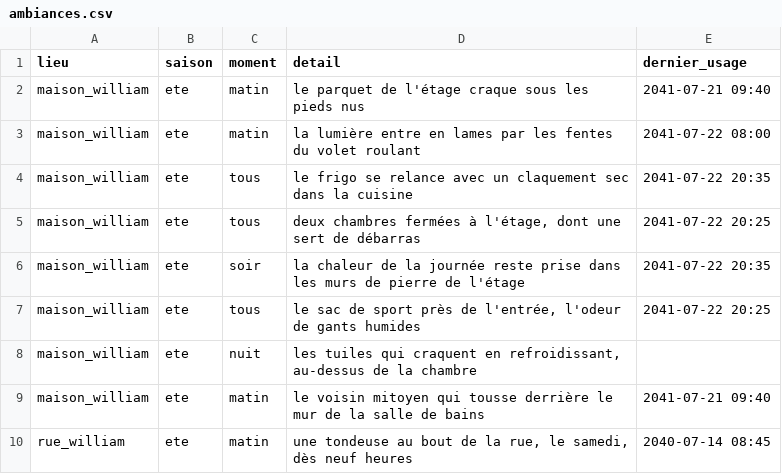
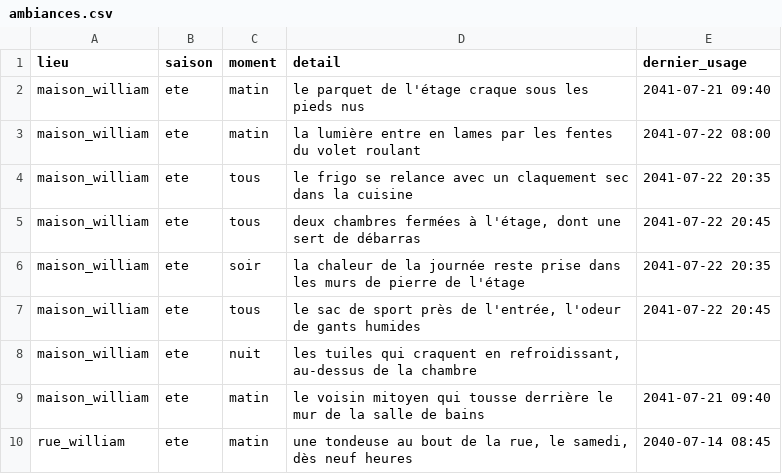
Before and after one commit to ossimiossimiwilliam10-cyber/simulation-william, a CSV file: donnees/ambiances.csv, drawn as a sheet; only a part is shown.

```diff
--- a/donnees/ambiances.csv
+++ b/donnees/ambiances.csv
@@ -4,5 +4,5 @@ maison_william;ete;matin;la lumière entre en lames par les fentes du volet roul
 maison_william;ete;tous;le frigo se relance avec un claquement sec dans la cuisine ;2041-07-22 20:35
-maison_william;ete;tous;deux chambres fermées à l'étage, dont une sert de débarras ;2041-07-22 20:25
+maison_william;ete;tous;deux chambres fermées à l'étage, dont une sert de débarras ;2041-07-22 20:45
 maison_william;ete;soir;la chaleur de la journée reste prise dans les murs de pierre de l'étage ;2041-07-22 20:35
-maison_william;ete;tous;le sac de sport près de l'entrée, l'odeur de gants humides ;2041-07-22 20:25
+maison_william;ete;tous;le sac de sport près de l'entrée, l'odeur de gants humides ;2041-07-22 20:45
 maison_william;ete;nuit;les tuiles qui craquent en refroidissant, au-dessus de la chambre ;
```
Also changed, not shown: memoire/sessions.csv, 12 other files.
